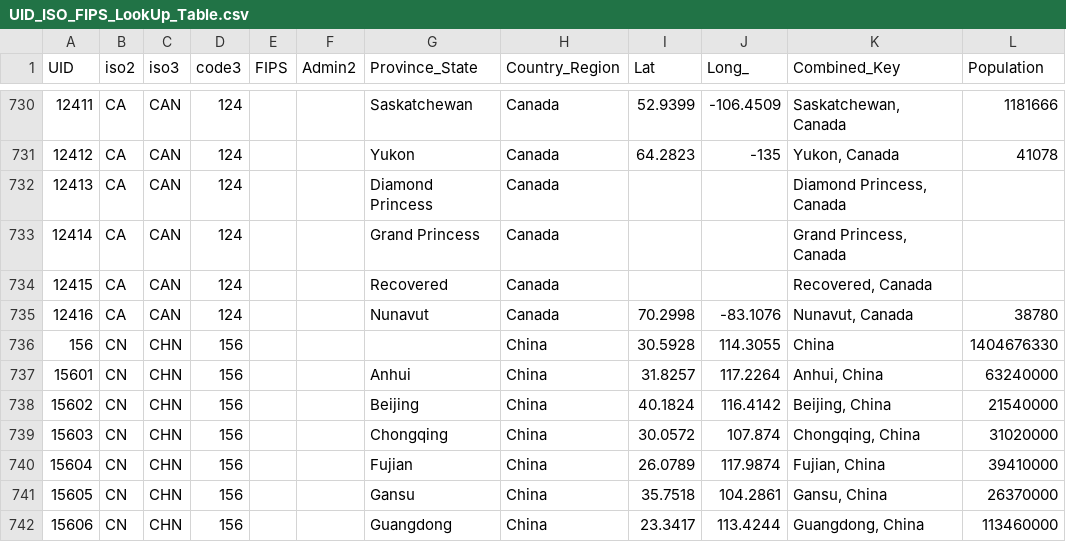
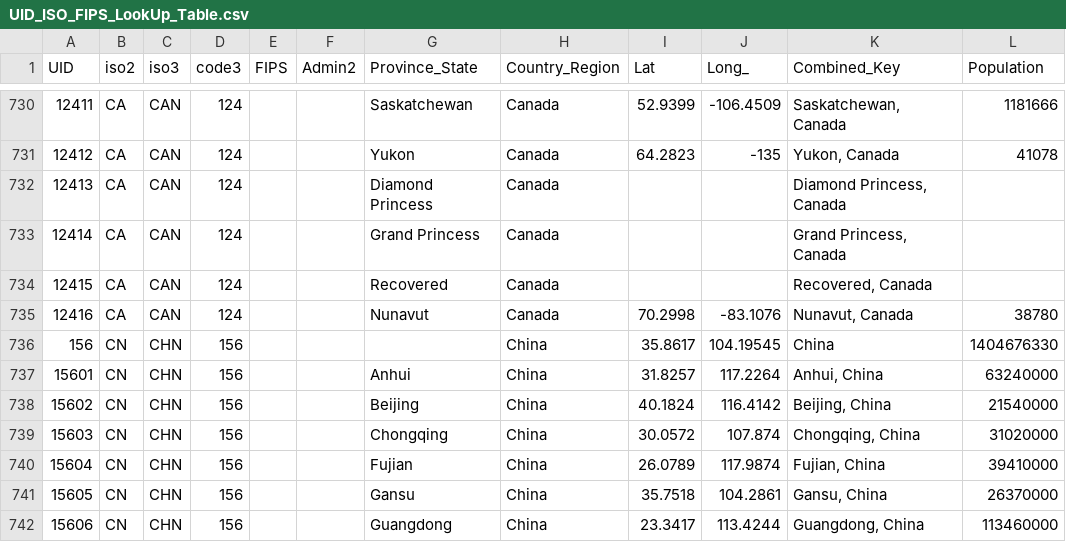
Before and after one commit to truedichotomy/covid19, a CSV file: UID_ISO_FIPS_LookUp_Table.csv, drawn as a sheet; only a part is shown, gaps mark what is left out.

```diff
--- a/UID_ISO_FIPS_LookUp_Table.csv
+++ b/UID_ISO_FIPS_LookUp_Table.csv
@@ -735,3 +735,3 @@ UID,iso2,iso3,code3,FIPS,Admin2,Province_State,Country_Region,Lat,Long_,Combined
 12416,CA,CAN,124,,,Nunavut,Canada,70.2998,-83.1076,"Nunavut, Canada",38780
-156,CN,CHN,156,,,,China,30.5928,114.3055,China,1404676330
+156,CN,CHN,156,,,,China,35.8617,104.19545,China,1404676330
 15601,CN,CHN,156,,,Anhui,China,31.8257,117.2264,"Anhui, China",63240000
```
Also changed, not shown: covid19_confirmed_global.csv, covid19_death_global.csv, 3 other files.
